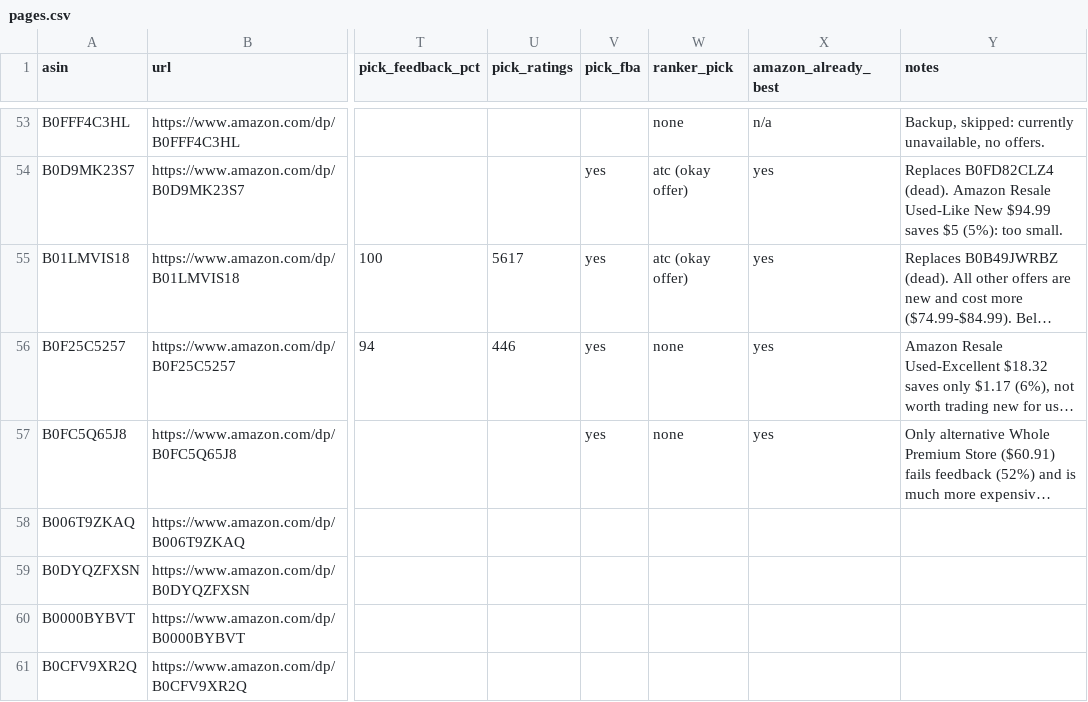
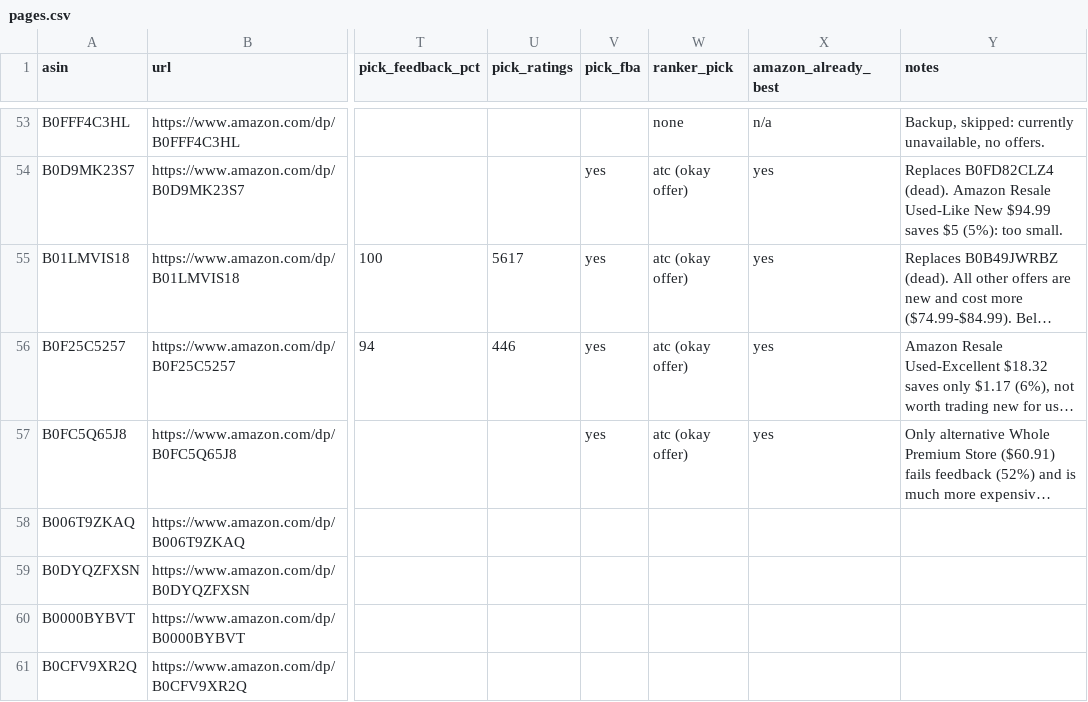
Before and after one commit to gt-big-data/buy-wise, a CSV file: studies/hand_check/pages.csv, drawn as a sheet; only a part is shown, gaps mark what is left out; long unchanged cells end in …; the diff covers the shown part only; the diff names each change by its address in the sheet, - before the commit and + after, or states it on an @@ line.

Commit message:
Updates offer.csv to include hand-checked entries

```diff
--- a/studies/hand_check/pages.csv
+++ b/studies/hand_check/pages.csv
-W56:W57 (ranker_pick): none
+W56:W57 (ranker_pick): atc (okay offer)
```
Also changed, not shown: 23 edited cells elsewhere in this file, 1 other file.
